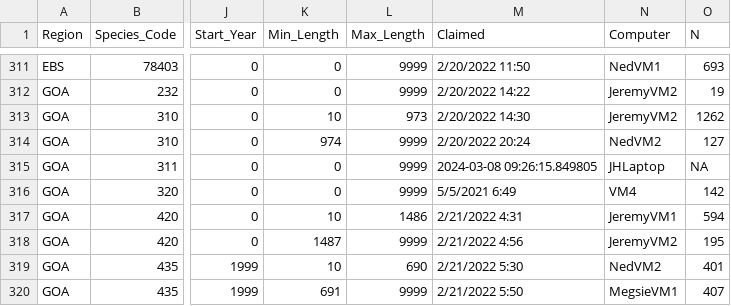
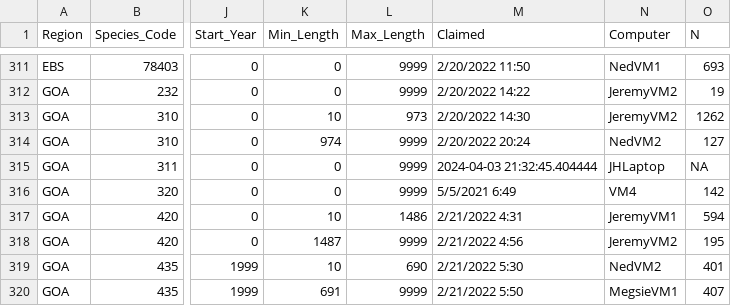
Before and after one commit to krtanaka/al_ensemble, a CSV file: Masterplan.csv, drawn as a sheet; only a part is shown, gaps mark what is left out; the diff names each change by its address in the sheet, - before the commit and + after, or states it on an @@ line.

```diff
--- a/Masterplan.csv
+++ b/Masterplan.csv
-M315 (Claimed): 2024-03-08 09:26:15.849805
+M315 (Claimed): 2024-04-03 21:32:45.404444
```
Also changed, not shown: ProgressChecker.csv, 57 other files.
